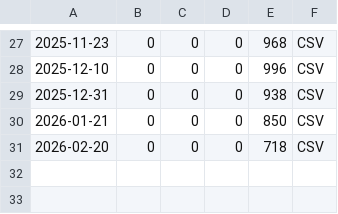
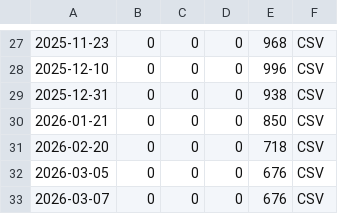
Before and after one commit to zo0o0ot/prospect-scraper-mddb-2022, a CSV file: ranks/2026/2026BoardInfo.csv, drawn as a sheet; only a part is shown, gaps mark what is left out.

```diff
--- a/ranks/2026/2026BoardInfo.csv
+++ b/ranks/2026/2026BoardInfo.csv
@@ -31 +31,3 @@
 2026-02-20,0,0,0,718,CSV
+2026-03-05,0,0,0,676,CSV
+2026-03-07,0,0,0,676,CSV
```
Also changed, not shown: ranks/2026/2026SchoolInfo.csv, 9 other files.
